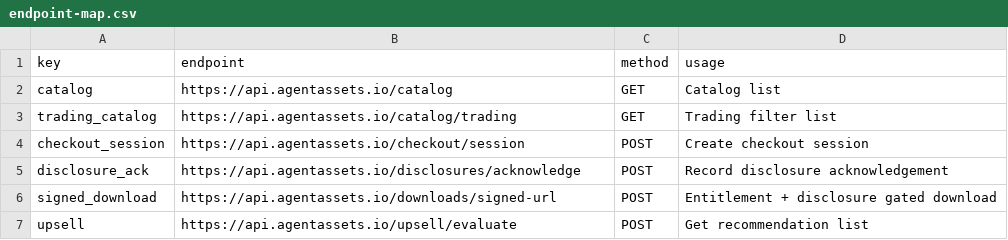
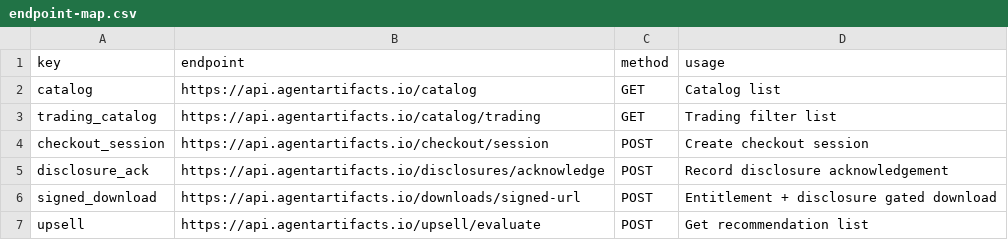
Before and after one commit to Triple-dylan/AgentArtifacts, a CSV file: framer-import/endpoint-map.csv, drawn as a sheet.

```diff
--- a/framer-import/endpoint-map.csv
+++ b/framer-import/endpoint-map.csv
@@ -1,7 +1,7 @@
 key,endpoint,method,usage
-catalog,https://api.agentassets.io/catalog,GET,Catalog list
-trading_catalog,https://api.agentassets.io/catalog/trading,GET,Trading filter list
-checkout_session,https://api.agentassets.io/checkout/session,POST,Create checkout session
-disclosure_ack,https://api.agentassets.io/disclosures/acknowledge,POST,Record disclosure acknowledgement
-signed_download,https://api.agentassets.io/downloads/signed-url,POST,Entitlement + disclosure gated download
-upsell,https://api.agentassets.io/upsell/evaluate,POST,Get recommendation list
+catalog,https://api.agentartifacts.io/catalog,GET,Catalog list
+trading_catalog,https://api.agentartifacts.io/catalog/trading,GET,Trading filter list
+checkout_session,https://api.agentartifacts.io/checkout/session,POST,Create checkout session
+disclosure_ack,https://api.agentartifacts.io/disclosures/acknowledge,POST,Record disclosure acknowledgement
+signed_download,https://api.agentartifacts.io/downloads/signed-url,POST,Entitlement + disclosure gated download
+upsell,https://api.agentartifacts.io/upsell/evaluate,POST,Get recommendation list
```
Also changed, not shown: data/catalog_master.csv, framer-import/bundles.collection.csv, 34 other files.
